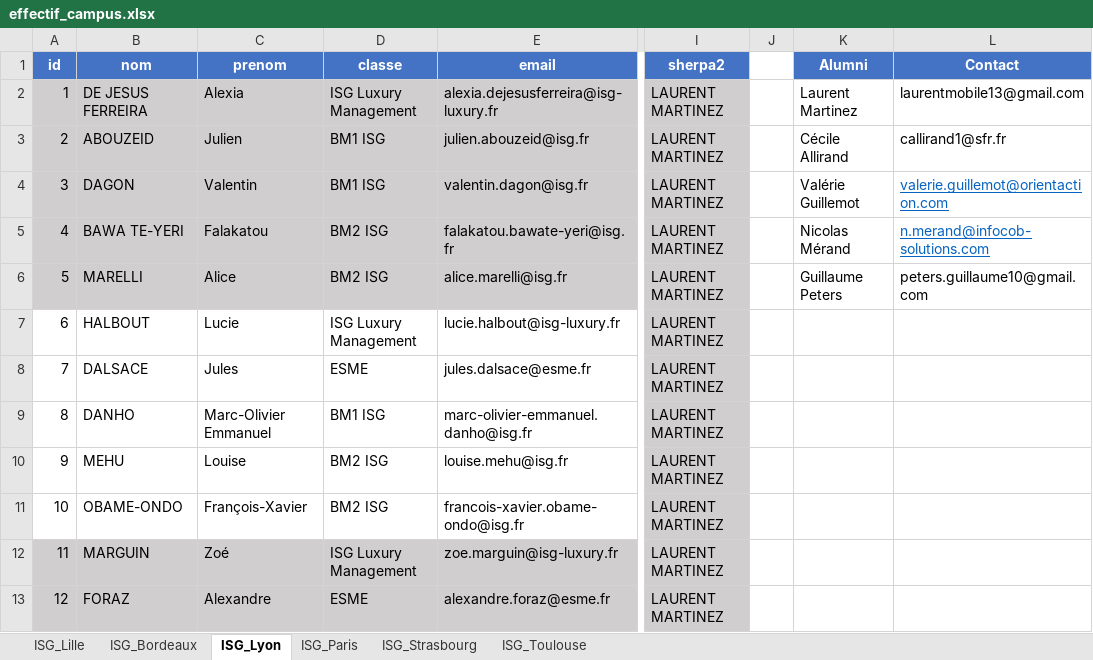
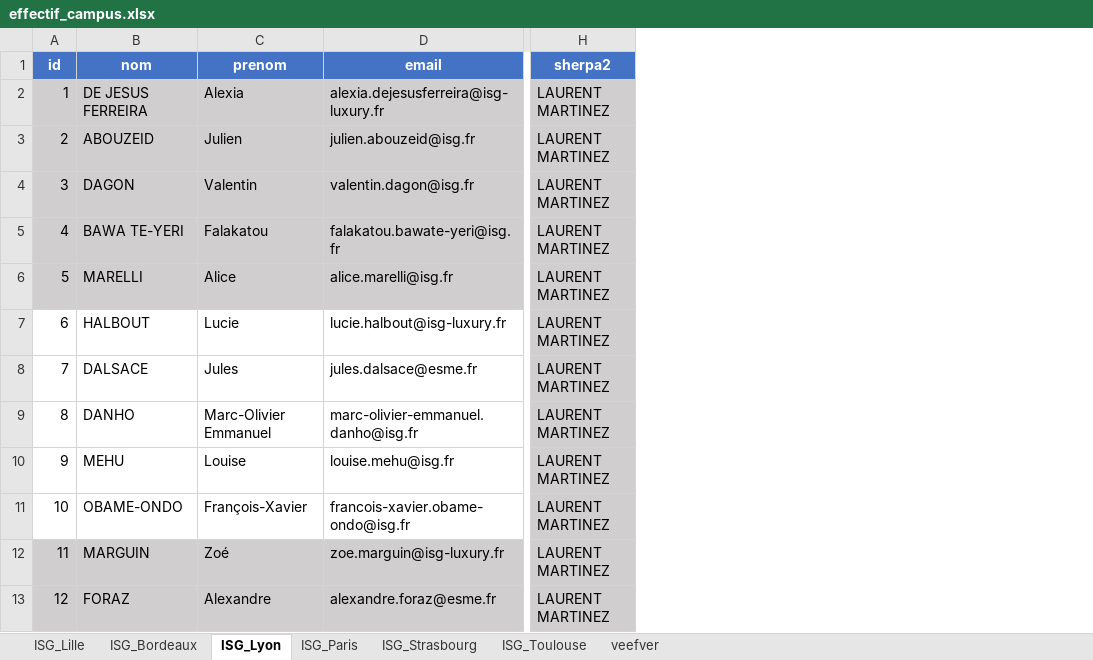
Before and after one commit to kawaiikakadu/python_ice, an Excel workbook: neo4j/ressources/effectif_campus.xlsx, sheet ISG_Lyon, drawn as a sheet; only a part is shown, gaps mark what is left out; values as stored, in another font and other column widths than the file's, no borders; the diff names each change by its address in the sheet, - before the commit and + after, or states it on an @@ line.

```diff
--- a/neo4j/ressources/effectif_campus.xlsx (sheet ISG_Lyon)
+++ b/neo4j/ressources/effectif_campus.xlsx (sheet ISG_Lyon)
+sheet tab: veefver
-column D (classe), rows 2-13: ISG Luxury Management | BM1 ISG | BM1 ISG | BM2 ISG | BM2 ISG | ISG Luxury Management | ESME | BM1 ISG | BM2 ISG | BM2 ISG | ISG Luxury Management | ESME
-column J, empty
-column K (Alumni), rows 2-6: Laurent Martinez | Cécile Allirand | Valérie Guillemot | Nicolas Mérand | Guillaume Peters
-column L (Contact), rows 2-6: laurentmobile13@gmail.com | callirand1@sfr.fr | valerie.guillemot@orientaction.com | n.merand@infocob-solutions.com | peters.guillaume10@gmail.com
```
Also changed, not shown: sheet ISG_Paris, sheet ISG_Bordeaux, sheet ISG_Strasbourg, sheet ISG_Toulouse, sheet ISG_Lille, 6 other files.
